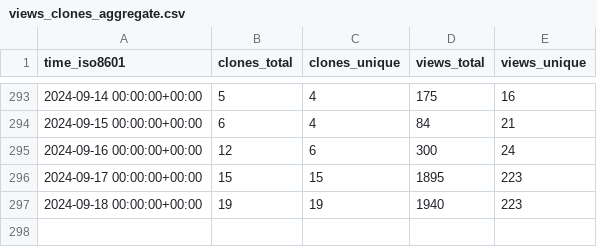
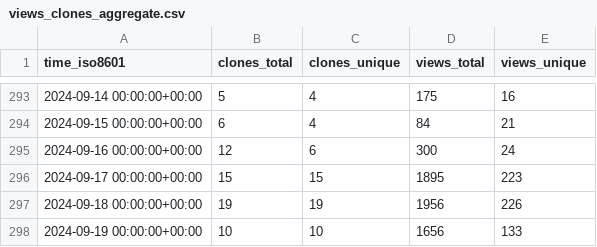
Before and after one commit to joshka/floneum, a CSV file: floneum/floneum/ghrs-data/views_clones_aggregate.csv, drawn as a sheet; only a part is shown, gaps mark what is left out.

```diff
--- a/floneum/floneum/ghrs-data/views_clones_aggregate.csv
+++ b/floneum/floneum/ghrs-data/views_clones_aggregate.csv
@@ -296,2 +296,3 @@ time_iso8601,clones_total,clones_unique,views_total,views_unique
 2024-09-17 00:00:00+00:00,15,15,1895,223
-2024-09-18 00:00:00+00:00,19,19,1940,223
+2024-09-18 00:00:00+00:00,19,19,1956,226
+2024-09-19 00:00:00+00:00,10,10,1656,133
```
Also changed, not shown: 1 other file.
